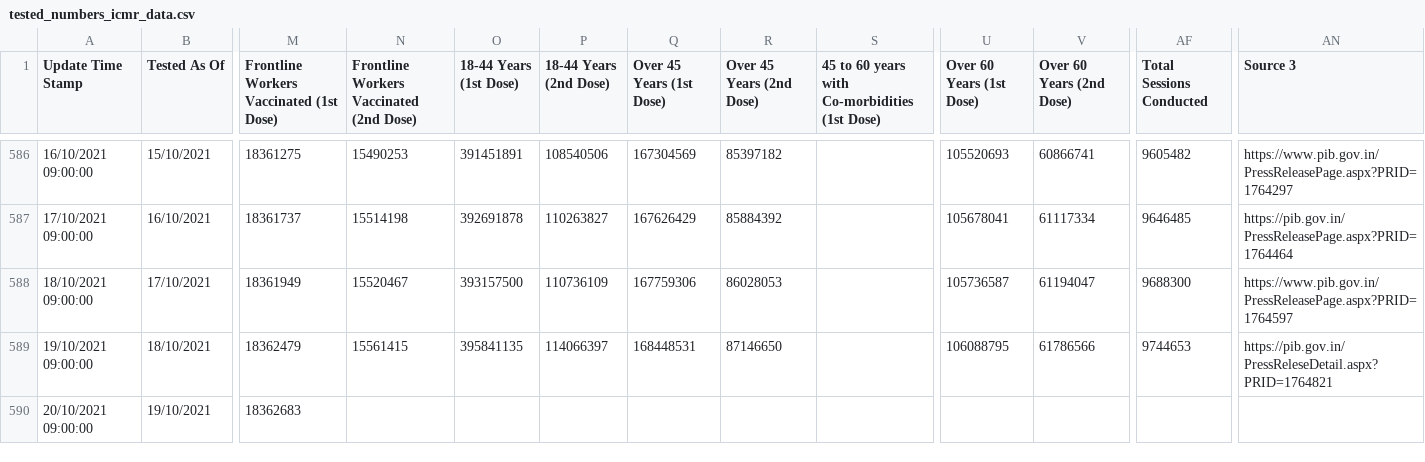
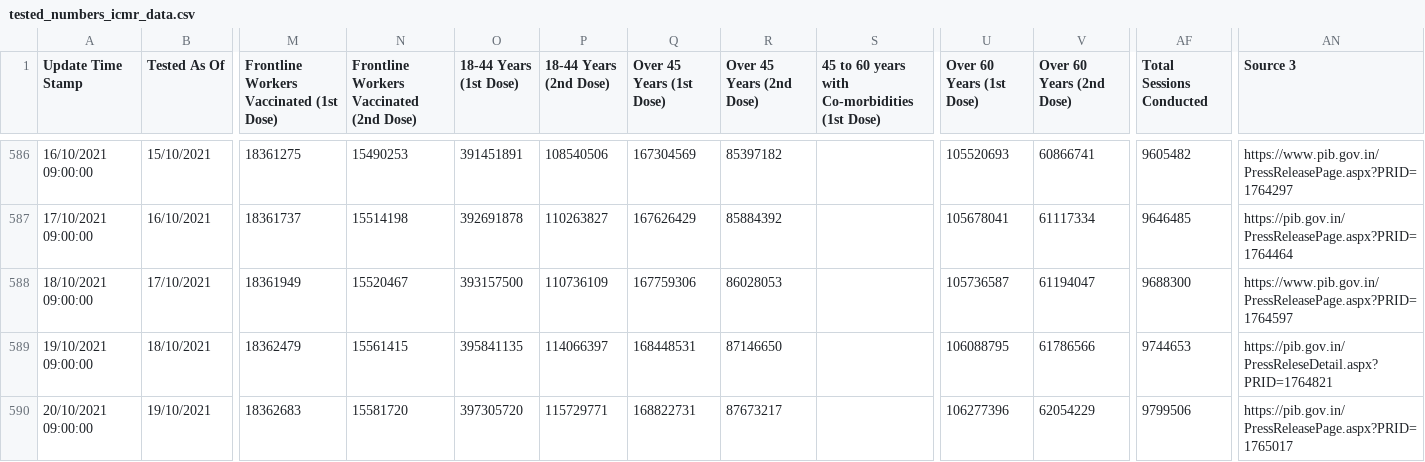
Before and after one commit to covid19india/data, a CSV file: csv/latest/tested_numbers_icmr_data.csv, drawn as a sheet; only a part is shown, gaps mark what is left out; the diff names each change by its address in the sheet, - before the commit and + after, or states it on an @@ line.

Commit message:
data updated on - Wed Oct 20 19:21:21 IST 2021

```diff
--- a/csv/latest/tested_numbers_icmr_data.csv
+++ b/csv/latest/tested_numbers_icmr_data.csv
-N590: (empty)
+N590: 15581720
-O590 (18-44 Years (1st Dose)): (empty)
+O590 (18-44 Years (1st Dose)): 397305720
-P590 (18-44 Years (2nd Dose)): (empty)
+P590 (18-44 Years (2nd Dose)): 115729771
-Q590 (Over 45 Years (1st Dose)): (empty)
+Q590 (Over 45 Years (1st Dose)): 168822731
-R590 (Over 45 Years (2nd Dose)): (empty)
+R590 (Over 45 Years (2nd Dose)): 87673217
-U590 (Over 60 Years (1st Dose)): (empty)
+U590 (Over 60 Years (1st Dose)): 106277396
-V590 (Over 60 Years (2nd Dose)): (empty)
+V590 (Over 60 Years (2nd Dose)): 62054229
-AF590 (Total Sessions Conducted): (empty)
+AF590 (Total Sessions Conducted): 9799506
-AN590 (Source 3): (empty)
+AN590 (Source 3): https://pib.gov.in/PressReleasePage.aspx?PRID=1765017
```
Also changed, not shown: csv/latest/district_wise.csv, csv/latest/state_wise.csv, 12 other files.
